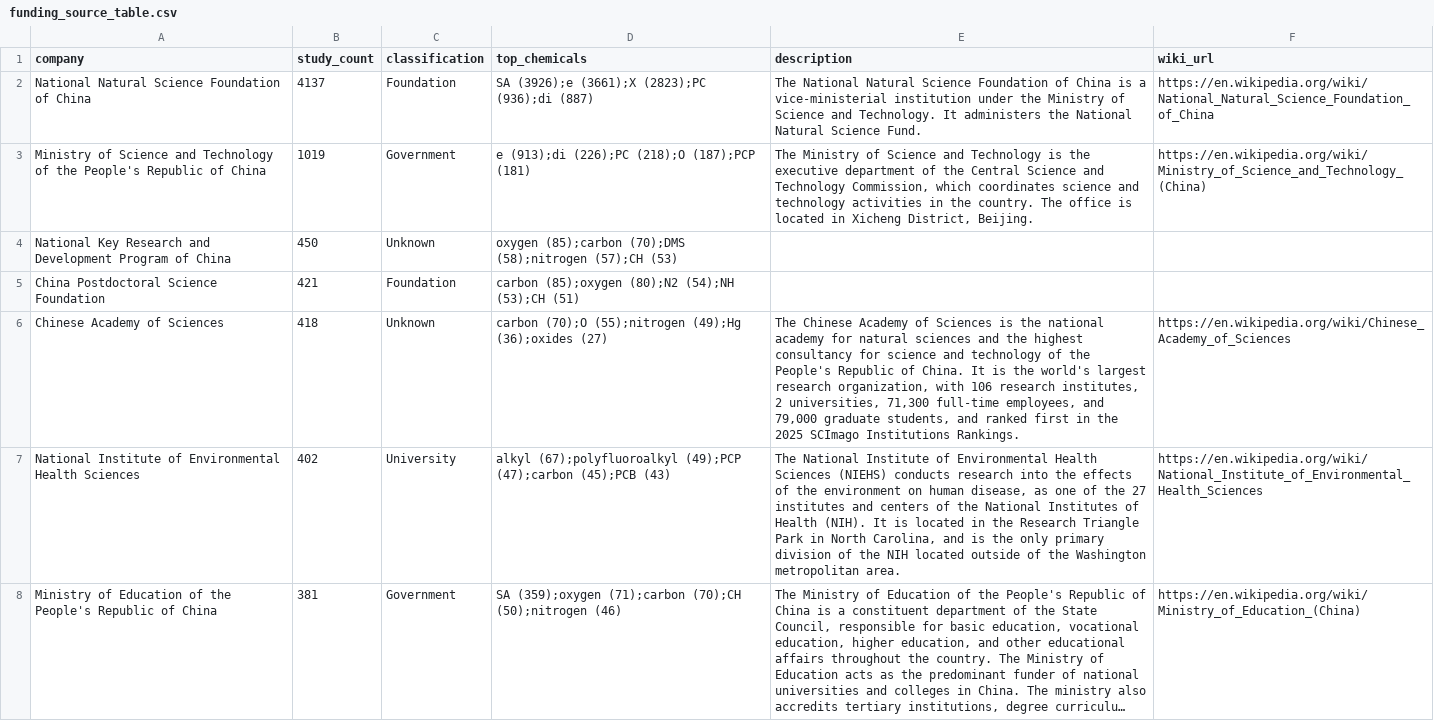
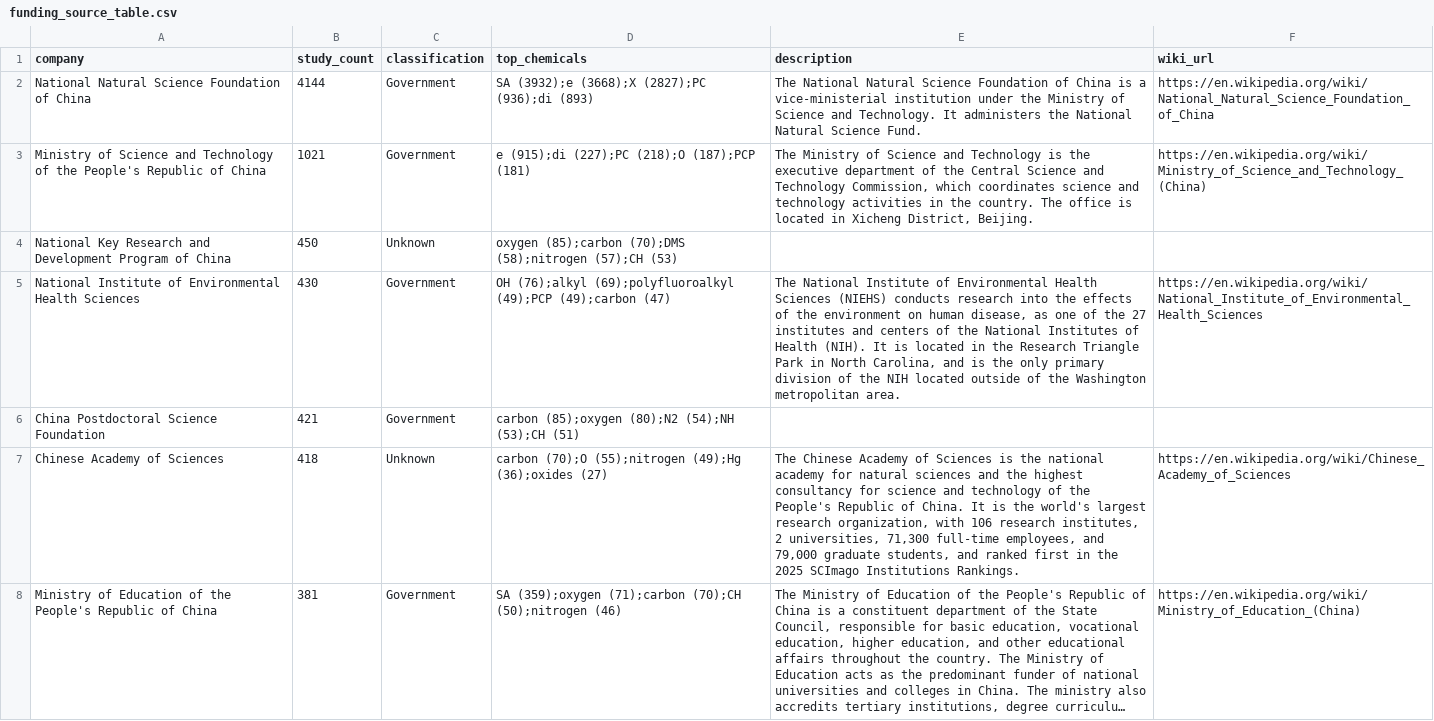
Before and after one commit to pedrolopezmorales/chemnet_project, a CSV file: data/cache/funding_source_table.csv, drawn as a sheet; only a part is shown; long unchanged cells end in …; removed rows and columns are numbered as before the commit, all else as after; the diff covers the shown part only; the diff names each change by its address in the sheet, - before the commit and + after, or states it on an @@ line.

Commit message:
added more data and better funding source categorization

```diff
--- a/data/cache/funding_source_table.csv
+++ b/data/cache/funding_source_table.csv
-B2 (study_count): 4137
+B2 (study_count): 4144
-C2 (classification): Foundation
+C2 (classification): Government
-D2 (top_chemicals): SA (3926);e (3661);X (2823);PC (936);di (887)
+D2 (top_chemicals): SA (3932);e (3668);X (2827);PC (936);di (893)
-B3 (study_count): 1019
+B3 (study_count): 1021
-D3 (top_chemicals): e (913);di (226);PC (218);O (187);PCP (181)
+D3 (top_chemicals): e (915);di (227);PC (218);O (187);PCP (181)
+row 5: National Institute of Environmental Health Sciences | 430 | Government | OH (76);alkyl (69);polyfluoroalkyl (49);PCP (49);carbon (47) | The National Institute of Environmental Health Sciences (NIEHS) conducts research into the effects of the environment on human disease, as one of the 27 institutes and centers of the National Institutes of Health (NIH). It is located in the Research Triangle Park in North Carolina, and is the only primary division of the NIH located outside of the Washington metropolitan area. | https://en.wikipedia.org/wiki/National_Institute_of_Environmental_Health_Sciences
-C6 (classification): Foundation
+C6 (classification): Government
-row 7: National Institute of Environmental Health Sciences | 402 | University | alkyl (67);polyfluoroalkyl (49);PCP (47);carbon (45);PCB (43) | The National Institute of Environmental Health Sciences (NIEHS) conducts research into the effects of the environment on human disease, as one of the 27 institutes and centers of the National Institutes of Health (NIH). It is located in the Research Triangle Park in North Carolina, and is the only primary division of the NIH located outside of the Washington metropolitan area. | https://en.wikipedia.org/wiki/National_Institute_of_Environmental_Health_Sciences
```
Also changed, not shown: 5 added rows, 5 removed rows, 3 moved rows and 33 edited cells elsewhere in this file, 6 other files.
